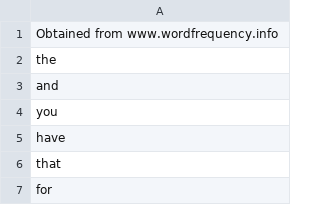
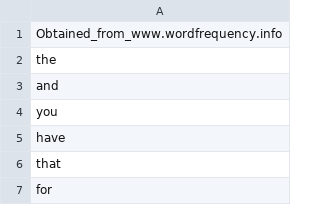
Before and after one commit to pgcudahy/xkcd_password_generator, a CSV file: words.csv, drawn as a sheet; only a part is shown.

Commit message:
add download of source word file

```diff
--- a/words.csv
+++ b/words.csv
@@ -1,2 +1,2 @@
-Obtained from www.wordfrequency.info
+Obtained_from_www.wordfrequency.info
 the
```
Also changed, not shown: 1 other file.
